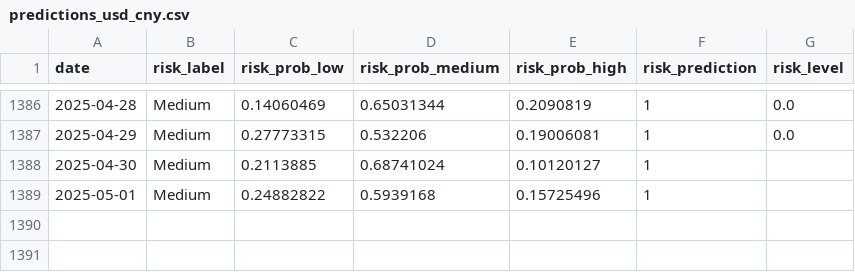
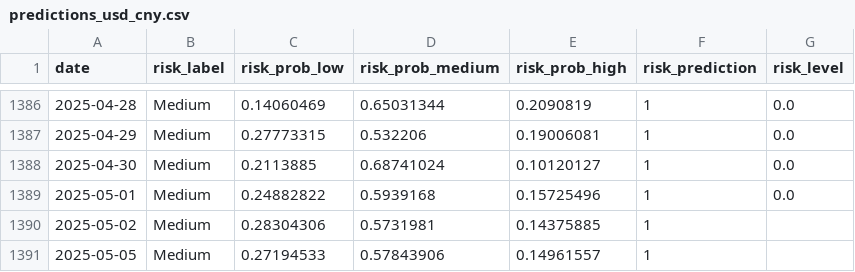
Before and after one commit to YouhuiPang/FX-Risk-Forecasting-System, a CSV file: data/predictions_usd_cny.csv, drawn as a sheet; only a part is shown, gaps mark what is left out.

```diff
--- a/data/predictions_usd_cny.csv
+++ b/data/predictions_usd_cny.csv
@@ -1387,3 +1387,5 @@ date,risk_label,risk_prob_low,risk_prob_medium,risk_prob_high,risk_prediction,ri
 2025-04-29,Medium,0.27773315,0.532206,0.19006081,1,0.0
-2025-04-30,Medium,0.2113885,0.68741024,0.10120127,1,
-2025-05-01,Medium,0.24882822,0.5939168,0.15725496,1,
+2025-04-30,Medium,0.2113885,0.68741024,0.10120127,1,0.0
+2025-05-01,Medium,0.24882822,0.5939168,0.15725496,1,0.0
+2025-05-02,Medium,0.28304306,0.5731981,0.14375885,1,
+2025-05-05,Medium,0.27194533,0.57843906,0.14961557,1,
```
Also changed, not shown: data/all_predictions_usd_cny.csv, data/features_usd_cny.csv, 4 other files.
